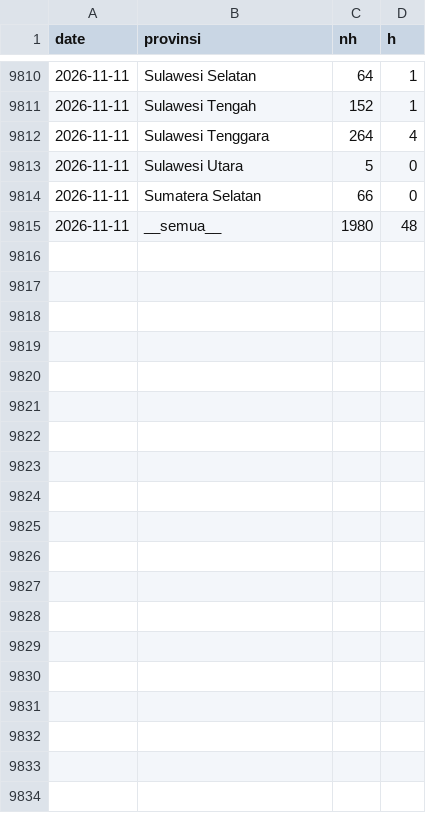
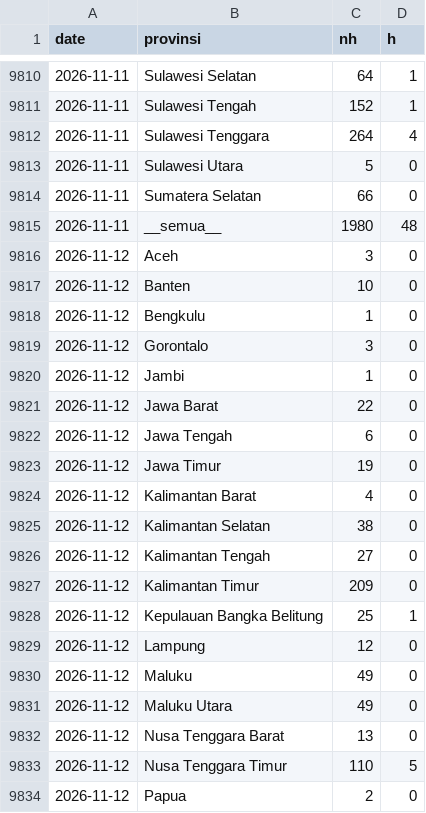
Before and after one commit to pujapr8/IDNFireEmissionWatch, a CSV file: data/archive/daily_2026.csv, drawn as a sheet; only a part is shown, gaps mark what is left out; the diff covers the shown part only.

```diff
--- a/data/archive/daily_2026.csv
+++ b/data/archive/daily_2026.csv
@@ -9815 +9815,20 @@ date,provinsi,nh,h
 2026-11-11,__semua__,1980,48
+2026-11-12,Aceh,3,0
+2026-11-12,Banten,10,0
+2026-11-12,Bengkulu,1,0
+2026-11-12,Gorontalo,3,0
+2026-11-12,Jambi,1,0
+2026-11-12,Jawa Barat,22,0
+2026-11-12,Jawa Tengah,6,0
+2026-11-12,Jawa Timur,19,0
+2026-11-12,Kalimantan Barat,4,0
+2026-11-12,Kalimantan Selatan,38,0
+2026-11-12,Kalimantan Tengah,27,0
+2026-11-12,Kalimantan Timur,209,0
+2026-11-12,Kepulauan Bangka Belitung,25,1
+2026-11-12,Lampung,12,0
+2026-11-12,Maluku,49,0
+2026-11-12,Maluku Utara,49,0
+2026-11-12,Nusa Tenggara Barat,13,0
+2026-11-12,Nusa Tenggara Timur,110,5
+2026-11-12,Papua,2,0
```
Also changed, not shown: 11 added rows elsewhere in this file, 6 other files.
